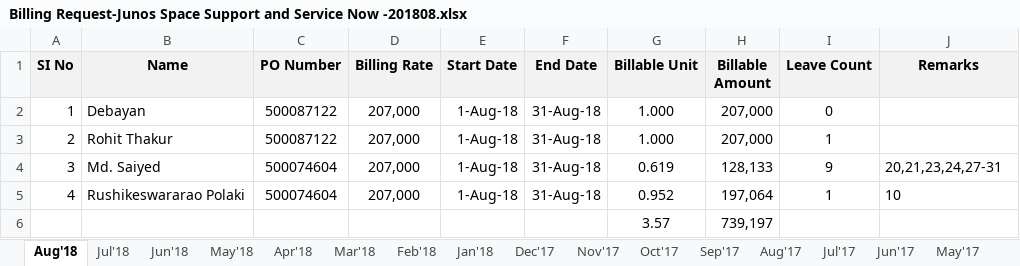
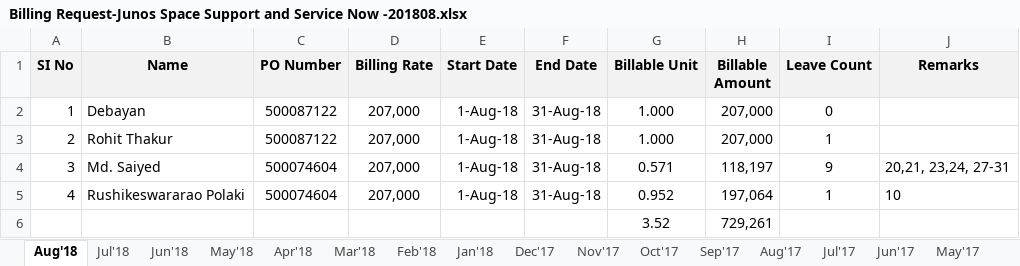
Before and after one commit to syedsrepo/pmgmt, an Excel workbook: Billing Request-Junos Space Support and Service Now -201808.xlsx, sheet Aug'18, drawn as a sheet; values as stored, in another font and other column widths than the file's, no borders; removed rows and columns are numbered as before the commit, all else as after; the diff names each change by its address in the sheet, - before the commit and + after, or states it on an @@ line.

Commit message:
Cust supp sheet with actual working for 201808

```diff
--- a/Billing Request-Junos Space Support and Service Now -201808.xlsx (sheet Aug'18)
+++ b/Billing Request-Junos Space Support and Service Now -201808.xlsx (sheet Aug'18)
-G4 (Billable Unit): 0.619
+G4 (Billable Unit): 0.571
-H4 (Billable Amount): 128,133
+H4 (Billable Amount): 118,197
-J4 (Remarks): 20,21,23,24,27-31
+J4 (Remarks): 20,21, 23,24, 27-31
-row 6:  |  |  |  |  |  | 3.57 | 739,197
+row 6:  |  |  |  |  |  | 3.52 | 729,261
```
